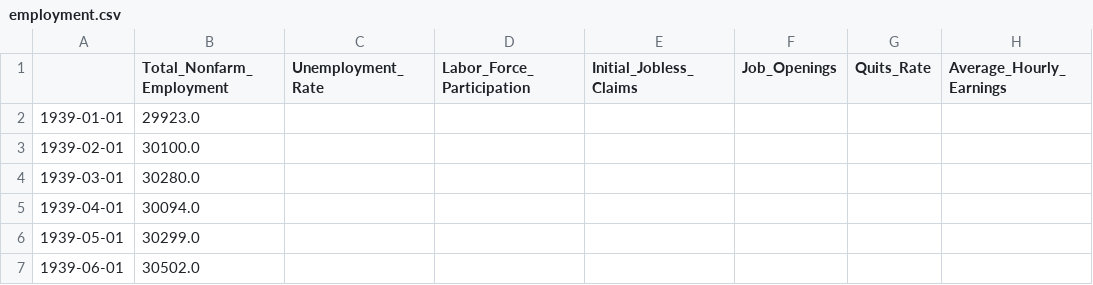
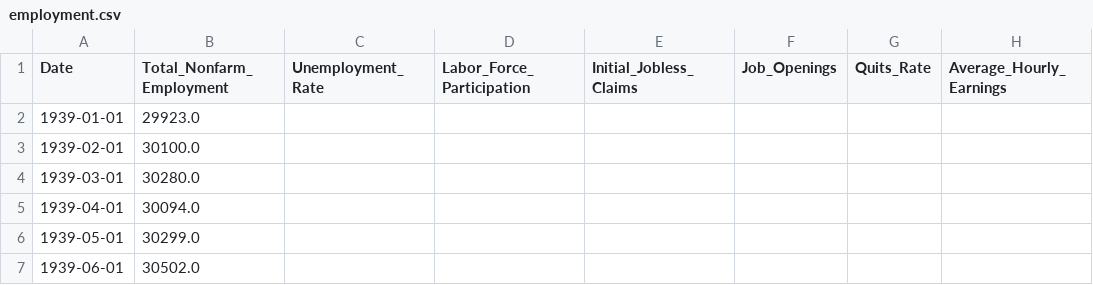
Before and after one commit to TraXIcoN/EmpFi, a CSV file: API_scripts/Fred/employment.csv, drawn as a sheet; only a part is shown; the diff names each change by its address in the sheet, - before the commit and + after, or states it on an @@ line.

Commit message:
Updated data column in  employment.csv

```diff
--- a/API_scripts/Fred/employment.csv
+++ b/API_scripts/Fred/employment.csv
-A1: (empty)
+A1: Date
```
